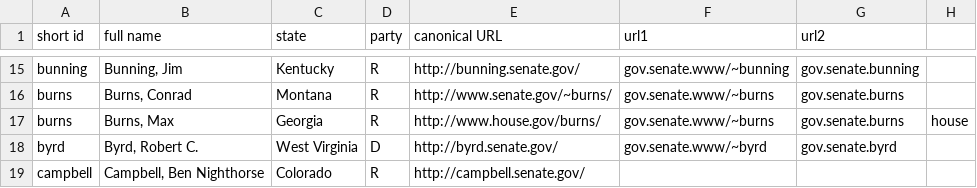
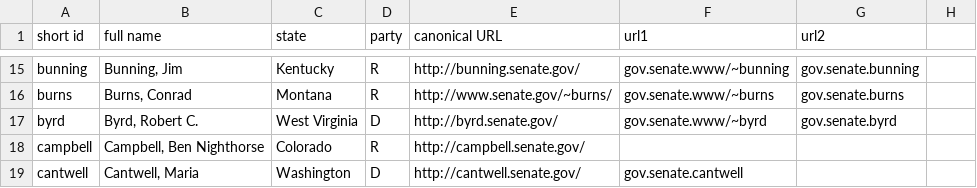
Before and after one commit to milad621/Congress108-metadata, a CSV file: senate.csv, drawn as a sheet; only a part is shown, gaps mark what is left out; the shorter side is filled out with more unchanged rows; the diff names each change by its address in the sheet, - before the commit and + after, or states it on an @@ line.

Commit message:
Update senate.csv

```diff
--- a/senate.csv
+++ b/senate.csv
-row 17: burns | Burns, Max | Georgia | R | http://www.house.gov/burns/ | gov.senate.www/~burns | gov.senate.burns | house
```
